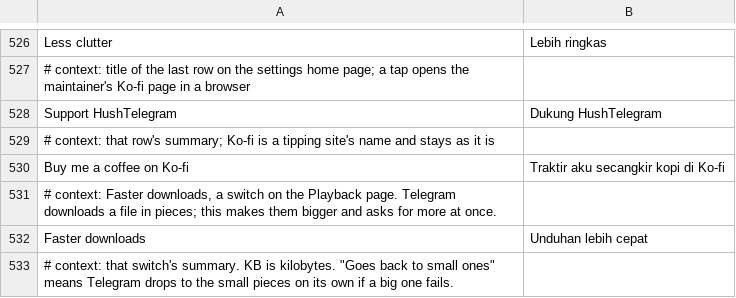
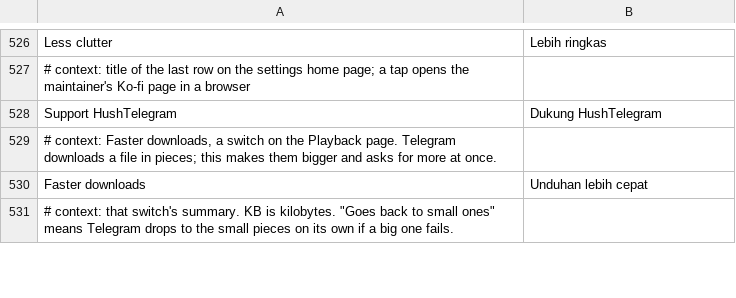
Before and after one commit to SysAdminDoc/HushTelegram, a TSV file: extensions/shared/library/src/main/l10n/in.tsv, drawn as a sheet; only a part is shown, gaps mark what is left out; the diff names each change by its address in the sheet, - before the commit and + after, or states it on an @@ line.

```diff
--- a/extensions/shared/library/src/main/l10n/in.tsv
+++ b/extensions/shared/library/src/main/l10n/in.tsv
-row 529: # context: that row's summary; Ko-fi is a tipping site's name and stays as it is
-row 530: Buy me a coffee on Ko-fi | Traktir aku secangkir kopi di Ko-fi
```
Also changed, not shown: extensions/shared/library/src/main/l10n/de.tsv, extensions/shared/library/src/main/l10n/es.tsv, 6 other files.
